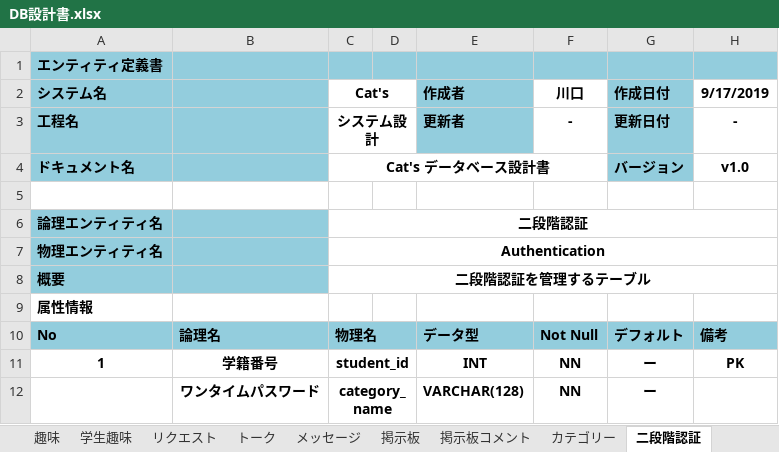
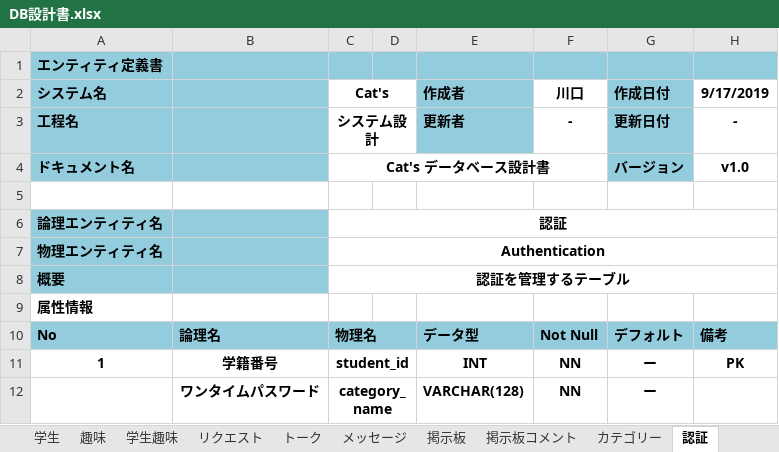
Before and after one commit to kawaguchi-mizuki/SAKURA, an Excel workbook: 設計書/DB設計書.xlsx, sheet 認証, drawn as a sheet; only a part is shown; values as stored, in another font and other column widths than the file's, no borders; the diff names each change by its address in the sheet, - before the commit and + after, or states it on an @@ line.

```diff
--- a/設計書/DB設計書.xlsx (sheet 認証)
+++ b/設計書/DB設計書.xlsx (sheet 認証)
-sheet tab: 二段階認証
+sheet tab: 認証
-C6 (Cat's): 二段階認証
+C6 (Cat's): 認証
-C8 (Cat's): 二段階認証を管理するテーブル
+C8 (Cat's): 認証を管理するテーブル
```
Also changed, not shown: charts or pictures, 3 other files.
